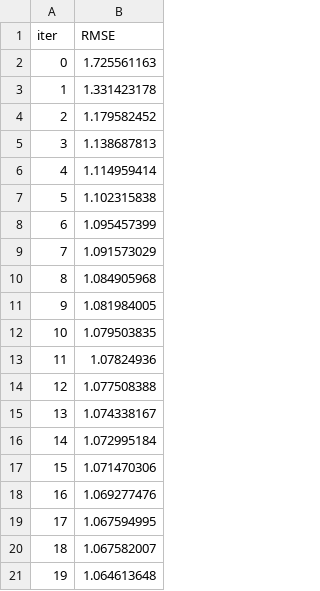
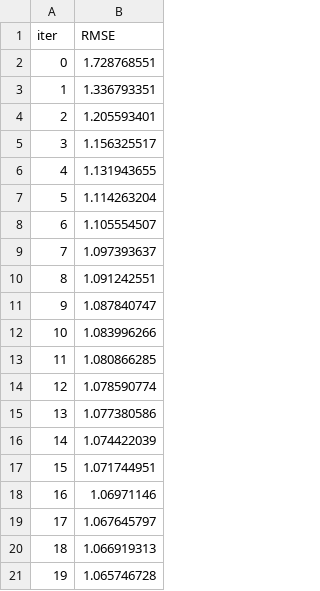
Before and after one commit to SolbiatiAlessandro/kaggle-pets, a TSV file: models/TREES/CATBOOST/catboost_info/learn_error.tsv, drawn as a sheet.

```diff
--- a/models/TREES/CATBOOST/catboost_info/learn_error.tsv
+++ b/models/TREES/CATBOOST/catboost_info/learn_error.tsv
@@ -1,21 +1,21 @@
 iter	RMSE
-0	1.725561163
-1	1.331423178
-2	1.179582452
-3	1.138687813
-4	1.114959414
-5	1.102315838
-6	1.095457399
-7	1.091573029
-8	1.084905968
-9	1.081984005
-10	1.079503835
-11	1.07824936
-12	1.077508388
-13	1.074338167
-14	1.072995184
-15	1.071470306
-16	1.069277476
-17	1.067594995
-18	1.067582007
-19	1.064613648
+0	1.728768551
+1	1.336793351
+2	1.205593401
+3	1.156325517
+4	1.131943655
+5	1.114263204
+6	1.105554507
+7	1.097393637
+8	1.091242551
+9	1.087840747
+10	1.083996266
+11	1.080866285
+12	1.078590774
+13	1.077380586
+14	1.074422039
+15	1.071744951
+16	1.06971146
+17	1.067645797
+18	1.066919313
+19	1.065746728
```
Also changed, not shown: models/TREES/CATBOOST/catboost_info/test_error.tsv, models/TREES/CATBOOST/catboost_info/time_left.tsv, 5 other files.
